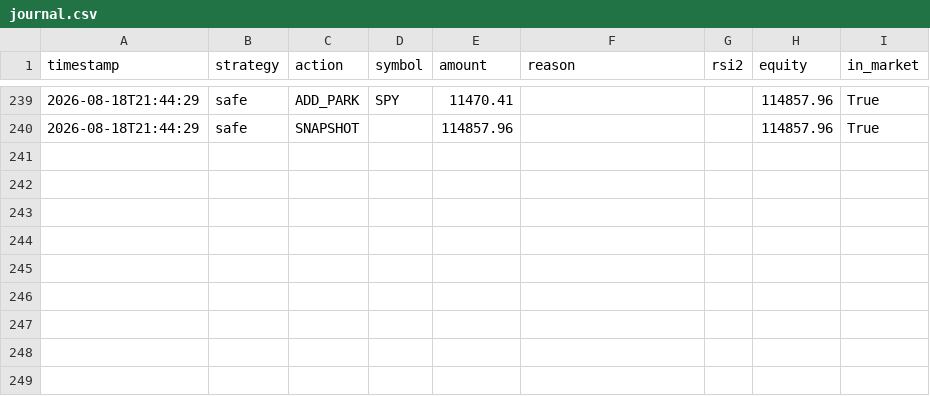
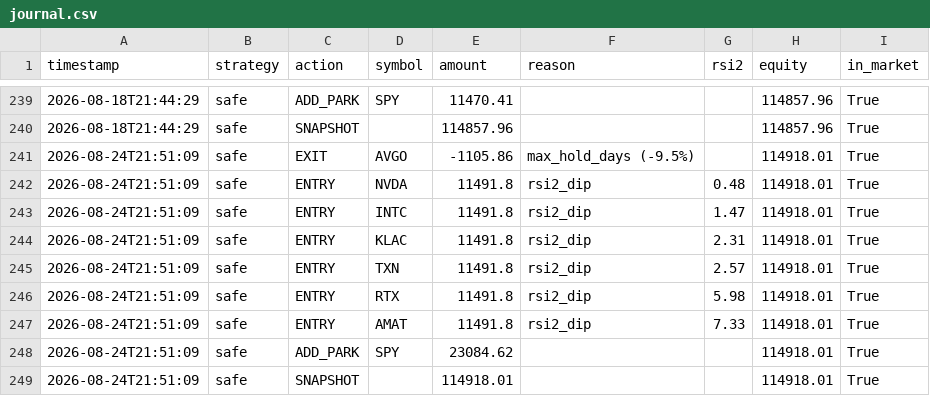
Before and after one commit to jonashaselhofer5-ship-it/Trader, a CSV file: data/journal.csv, drawn as a sheet; only a part is shown, gaps mark what is left out; the diff names each change by its address in the sheet, - before the commit and + after, or states it on an @@ line.

```diff
--- a/data/journal.csv
+++ b/data/journal.csv
+row 241: 2026-08-24T21:51:09 | safe | EXIT | AVGO | -1105.86 | max_hold_days (-9.5%) |  | 114918.01 | True
+row 242: 2026-08-24T21:51:09 | safe | ENTRY | NVDA | 11491.8 | rsi2_dip | 0.48 | 114918.01 | True
+row 243: 2026-08-24T21:51:09 | safe | ENTRY | INTC | 11491.8 | rsi2_dip | 1.47 | 114918.01 | True
+row 244: 2026-08-24T21:51:09 | safe | ENTRY | KLAC | 11491.8 | rsi2_dip | 2.31 | 114918.01 | True
+row 245: 2026-08-24T21:51:09 | safe | ENTRY | TXN | 11491.8 | rsi2_dip | 2.57 | 114918.01 | True
+row 246: 2026-08-24T21:51:09 | safe | ENTRY | RTX | 11491.8 | rsi2_dip | 5.98 | 114918.01 | True
+row 247: 2026-08-24T21:51:09 | safe | ENTRY | AMAT | 11491.8 | rsi2_dip | 7.33 | 114918.01 | True
+row 248: 2026-08-24T21:51:09 | safe | ADD_PARK | SPY | 23084.62 |  |  | 114918.01 | True
+row 249: 2026-08-24T21:51:09 | safe | SNAPSHOT |  | 114918.01 |  |  | 114918.01 | True
```
Also changed, not shown: 1 other file.
